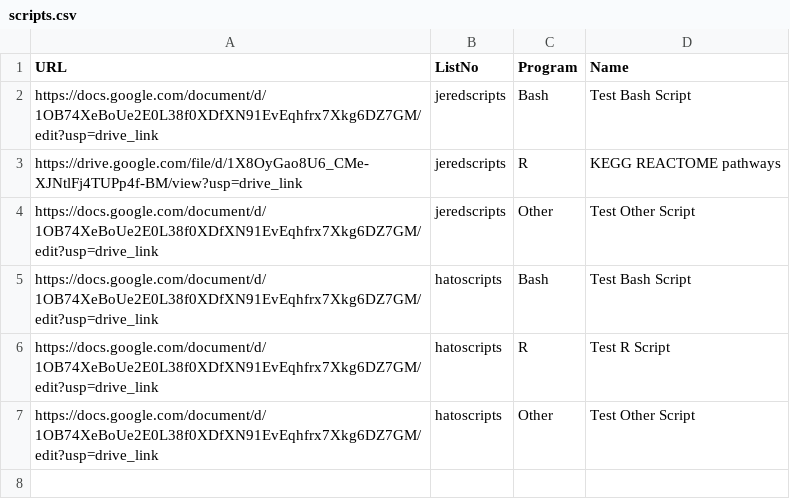
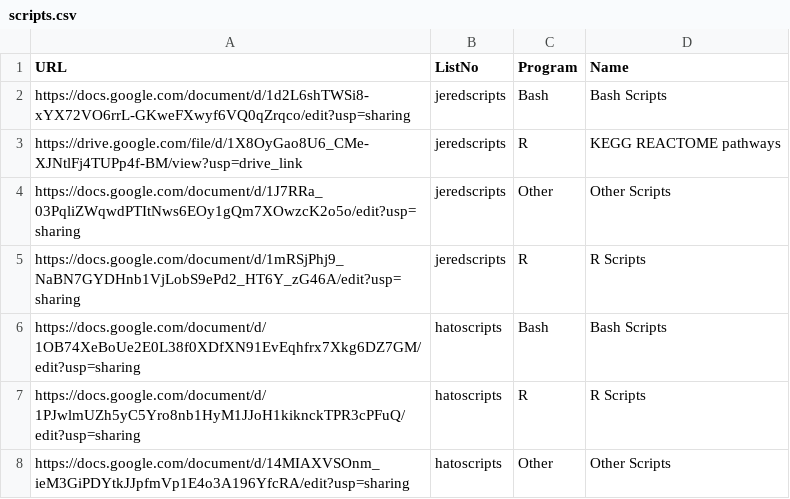
Before and after one commit to jmyslins/jmyslins.github.io, a CSV file: scripts.csv, drawn as a sheet.

Commit message:
Update scripts.csv
added unique blank docs to each generic link

```diff
--- a/scripts.csv
+++ b/scripts.csv
@@ -1,7 +1,8 @@
 URL,ListNo,Program,Name
-https://docs.google.com/document/d/1OB74XeBoUe2E0L38f0XDfXN91EvEqhfrx7Xkg6DZ7GM/edit?usp=drive_link,jeredscripts,Bash,Test Bash Script
+https://docs.google.com/document/d/1d2L6shTWSi8-xYX72VO6rrL-GKweFXwyf6VQ0qZrqco/edit?usp=sharing,jeredscripts,Bash,Bash Scripts
 https://drive.google.com/file/d/1X8OyGao8U6_CMe-XJNtlFj4TUPp4f-BM/view?usp=drive_link,jeredscripts,R,KEGG REACTOME pathways
-https://docs.google.com/document/d/1OB74XeBoUe2E0L38f0XDfXN91EvEqhfrx7Xkg6DZ7GM/edit?usp=drive_link,jeredscripts,Other,Test Other Script
-https://docs.google.com/document/d/1OB74XeBoUe2E0L38f0XDfXN91EvEqhfrx7Xkg6DZ7GM/edit?usp=drive_link,hatoscripts,Bash,Test Bash Script
-https://docs.google.com/document/d/1OB74XeBoUe2E0L38f0XDfXN91EvEqhfrx7Xkg6DZ7GM/edit?usp=drive_link,hatoscripts,R,Test R Script
-https://docs.google.com/document/d/1OB74XeBoUe2E0L38f0XDfXN91EvEqhfrx7Xkg6DZ7GM/edit?usp=drive_link,hatoscripts,Other,Test Other Script
+https://docs.google.com/document/d/1J7RRa_03PqliZWqwdPTItNws6EOy1gQm7XOwzcK2o5o/edit?usp=sharing,jeredscripts,Other,Other Scripts
+https://docs.google.com/document/d/1mRSjPhj9_NaBN7GYDHnb1VjLobS9ePd2_HT6Y_zG46A/edit?usp=sharing,jeredscripts,R,R Scripts
+https://docs.google.com/document/d/1OB74XeBoUe2E0L38f0XDfXN91EvEqhfrx7Xkg6DZ7GM/edit?usp=sharing,hatoscripts,Bash,Bash Scripts
+https://docs.google.com/document/d/1PJwlmUZh5yC5Yro8nb1HyM1JJoH1kiknckTPR3cPFuQ/edit?usp=sharing,hatoscripts,R,R Scripts
+https://docs.google.com/document/d/14MIAXVSOnm_ieM3GiPDYtkJJpfmVp1E4o3A196YfcRA/edit?usp=sharing,hatoscripts,Other,Other Scripts
```
